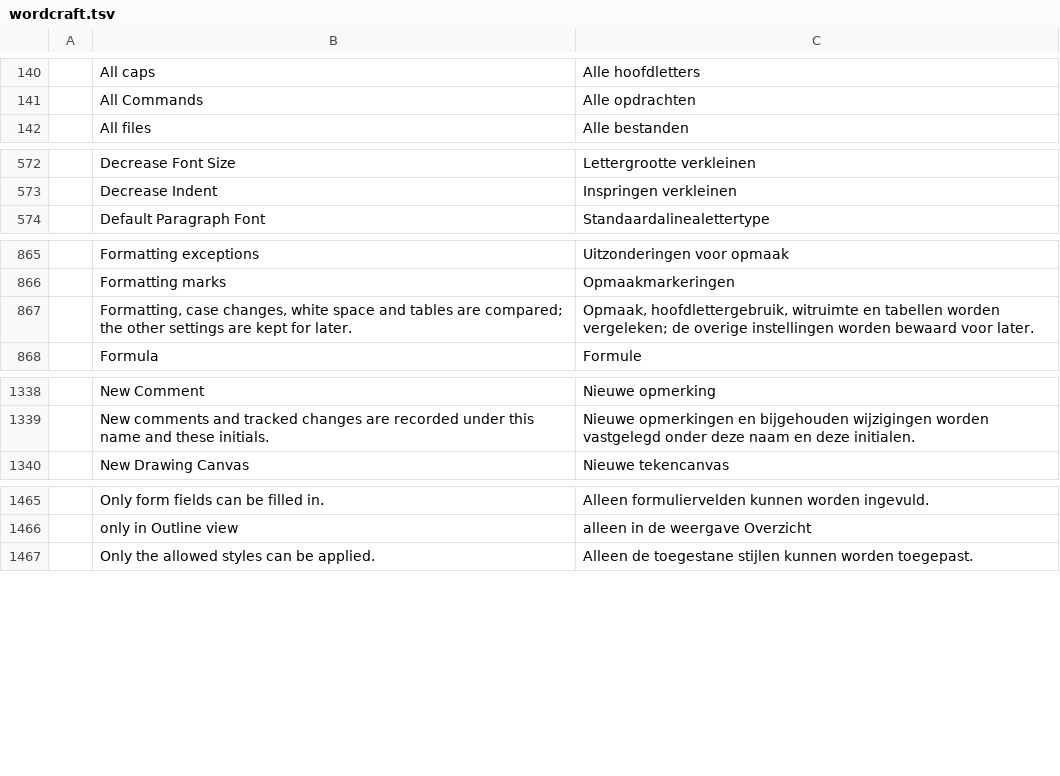
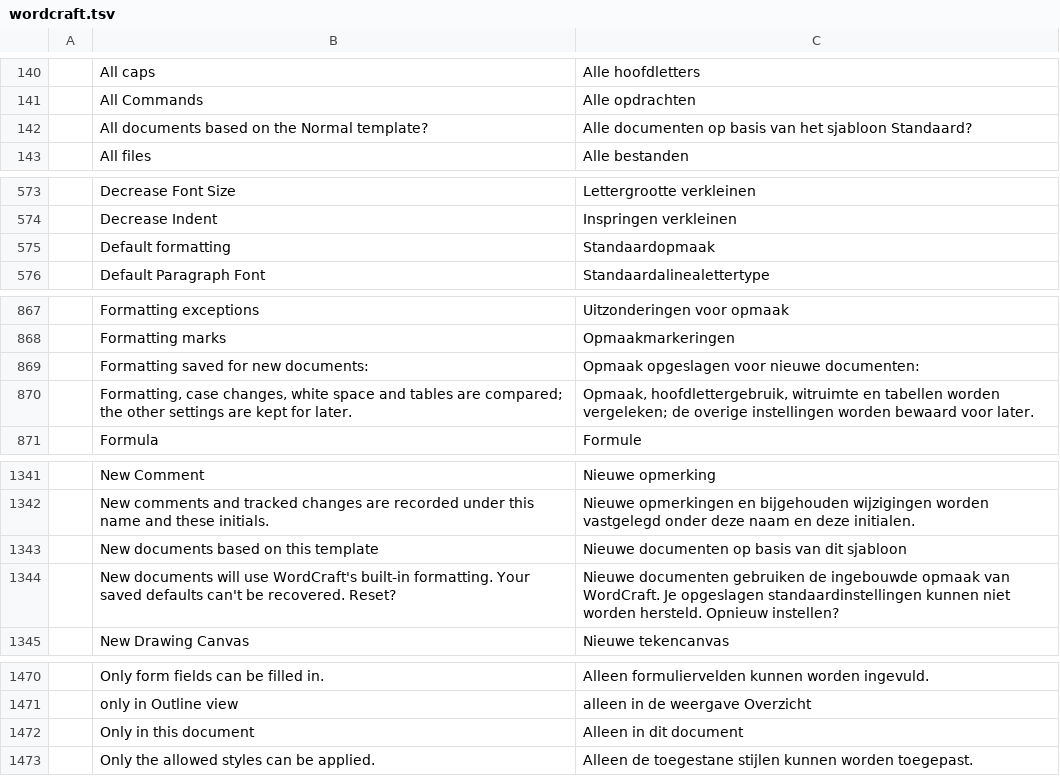
Before and after one commit to 7mz410/craft-i18n, a TSV file: locales/nl/wordcraft.tsv, drawn as a sheet; only a part is shown, gaps mark what is left out; the diff covers the shown part only.

```diff
--- a/locales/nl/wordcraft.tsv
+++ b/locales/nl/wordcraft.tsv
@@ -141,2 +141,3 @@
 	All Commands	Alle opdrachten
+	All documents based on the Normal template?	Alle documenten op basis van het sjabloon Standaard?
 	All files	Alle bestanden
@@ -573,2 +574,3 @@
 	Decrease Indent	Inspringen verkleinen
+	Default formatting	Standaardopmaak
 	Default Paragraph Font	Standaardalinealettertype
@@ -866,2 +868,3 @@
 	Formatting marks	Opmaakmarkeringen
+	Formatting saved for new documents:	Opmaak opgeslagen voor nieuwe documenten:
 	Formatting, case changes, white space and tables are compared; the other settings are kept for later.	Opmaak, hoofdlettergebruik, witruimte en tabellen worden vergeleken; de overige instellingen worden bewaard voor later.
@@ -1339,2 +1342,4 @@
 	New comments and tracked changes are recorded under this name and these initials.	Nieuwe opmerkingen en bijgehouden wijzigingen worden vastgelegd onder deze naam en deze initialen.
+	New documents based on this template	Nieuwe documenten op basis van dit sjabloon
+	New documents will use WordCraft's built-in formatting. Your saved defaults can't be recovered. Reset?	Nieuwe documenten gebruiken de ingebouwde opmaak van WordCraft. Je opgeslagen standaardinstellingen kunnen niet worden hersteld. Opnieuw instellen?
 	New Drawing Canvas	Nieuwe tekencanvas
@@ -1466,2 +1471,3 @@
 	only in Outline view	alleen in de weergave Overzicht
+	Only in this document	Alleen in dit document
 	Only the allowed styles can be applied.	Alleen de toegestane stijlen kunnen worden toegepast.
```
Also changed, not shown: 3 added rows elsewhere in this file, locales/ar/wordcraft.tsv, locales/cs/wordcraft.tsv, 5 other files.
